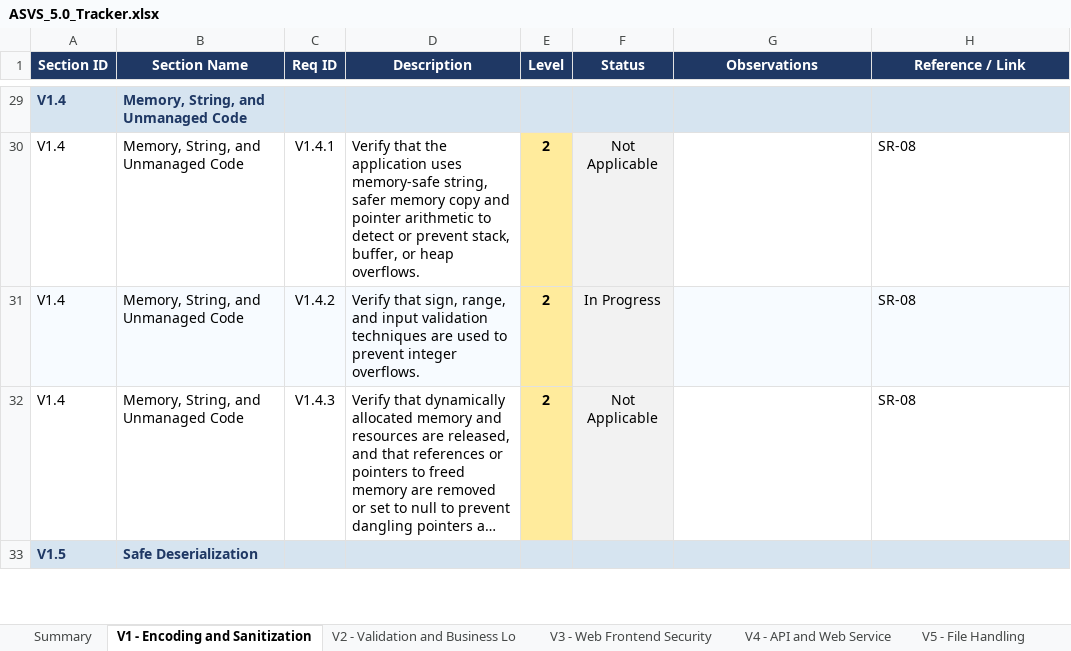
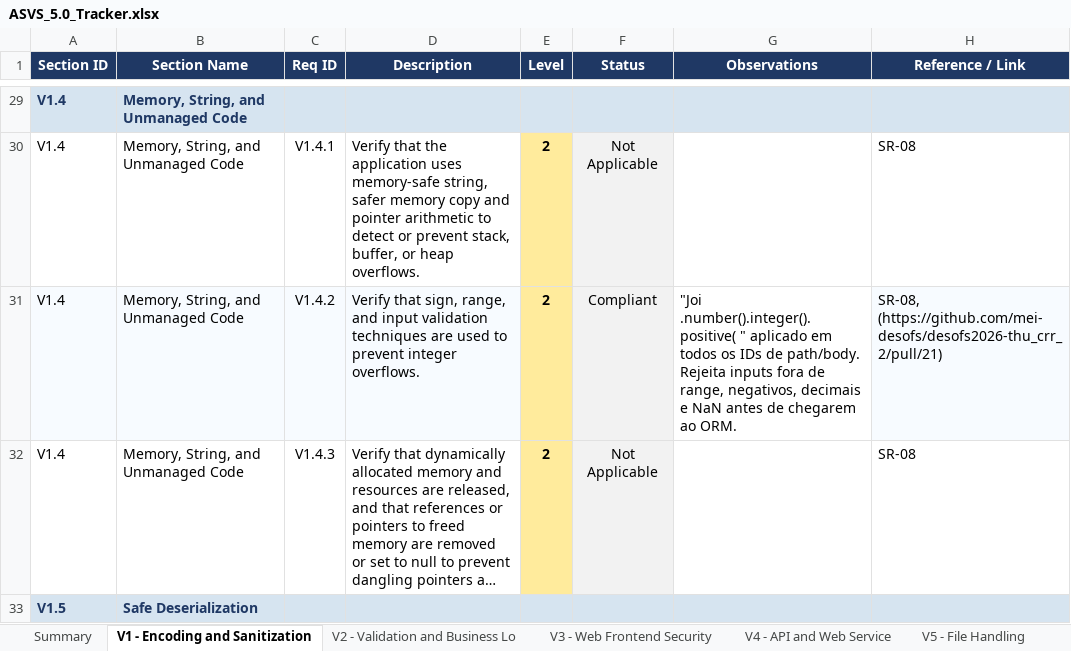
Before and after one commit to mei-desofs/desofs2026-thu_crr_2, an Excel workbook: Deliverables/Phase_1/ASVS_5.0_Tracker.xlsx, sheet V1 - Encoding and Sanitization, drawn as a sheet; only a part is shown, gaps mark what is left out; long unchanged cells end in …; values as stored, in another font and other column widths than the file's, no borders; conditional formats not drawn; the diff names each change by its address in the sheet, - before the commit and + after, or states it on an @@ line.

```diff
--- a/Deliverables/Phase_1/ASVS_5.0_Tracker.xlsx (sheet V1 - Encoding and Sanitization)
+++ b/Deliverables/Phase_1/ASVS_5.0_Tracker.xlsx (sheet V1 - Encoding and Sanitization)
-F31 (Status): In Progress
+F31 (Status): Compliant
-G31 (Observations): (empty)
+G31 (Observations): "Joi .number().integer().positive( " aplicado em todos os IDs de path/body. Rejeita inputs fora de range, negativos, decimais e NaN antes de chegarem ao ORM.
-G31 fill: #F7FBFF
+G31 fill: none
-H31 (Reference / Link): SR-08
+H31 (Reference / Link): SR-08, (https://github.com/mei-desofs/desofs2026-thu_crr_2/pull/21)
```
Also changed, not shown: sheet Summary, sheet V2 - Validation and Business Lo, sheet V5 - File Handling, charts or pictures.
